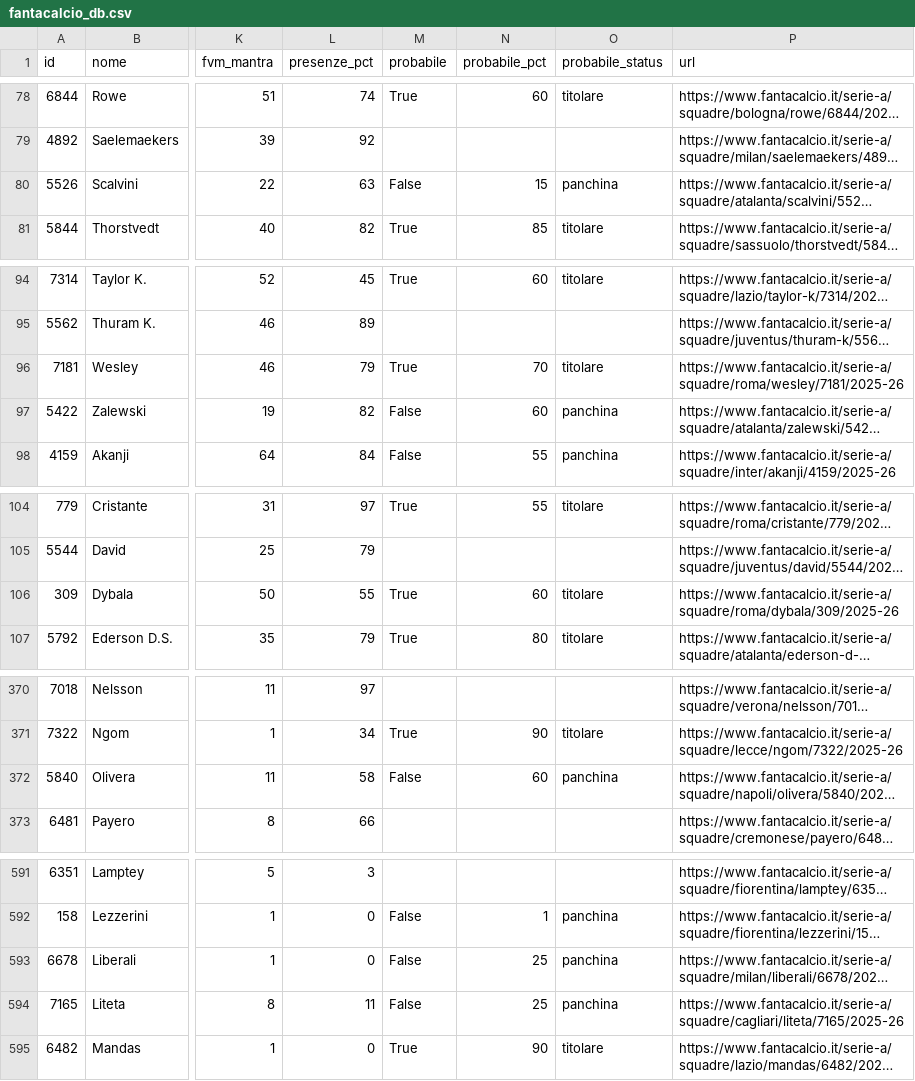
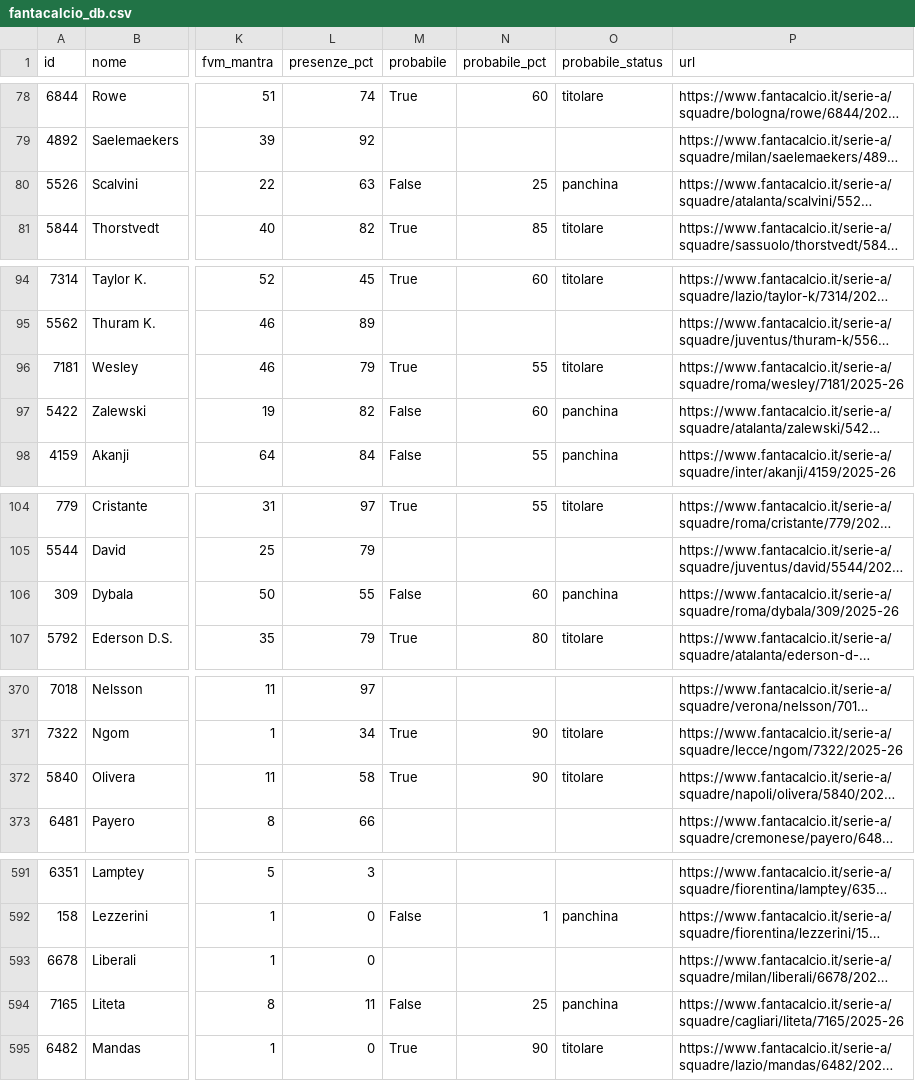
Before and after one commit to 02kiki02/Fanta, a CSV file: data/fantacalcio_db.csv, drawn as a sheet; only a part is shown, gaps mark what is left out; long unchanged cells end in …; the diff covers the shown part only; the diff names each change by its address in the sheet, - before the commit and + after, or states it on an @@ line.

```diff
--- a/data/fantacalcio_db.csv
+++ b/data/fantacalcio_db.csv
-N80 (probabile_pct): 15
+N80 (probabile_pct): 25
-N96 (probabile_pct): 70
+N96 (probabile_pct): 55
-M106 (probabile): True
+M106 (probabile): False
-O106 (probabile_status): titolare
+O106 (probabile_status): panchina
-M372 (probabile): False
+M372 (probabile): True
-N372 (probabile_pct): 60
+N372 (probabile_pct): 90
-O372 (probabile_status): panchina
+O372 (probabile_status): titolare
-M593 (probabile): False
+M593 (probabile): (empty)
-N593 (probabile_pct): 25
+N593 (probabile_pct): (empty)
-O593 (probabile_status): panchina
+O593 (probabile_status): (empty)
```
Also changed, not shown: 23 edited cells elsewhere in this file, 1 other file.
